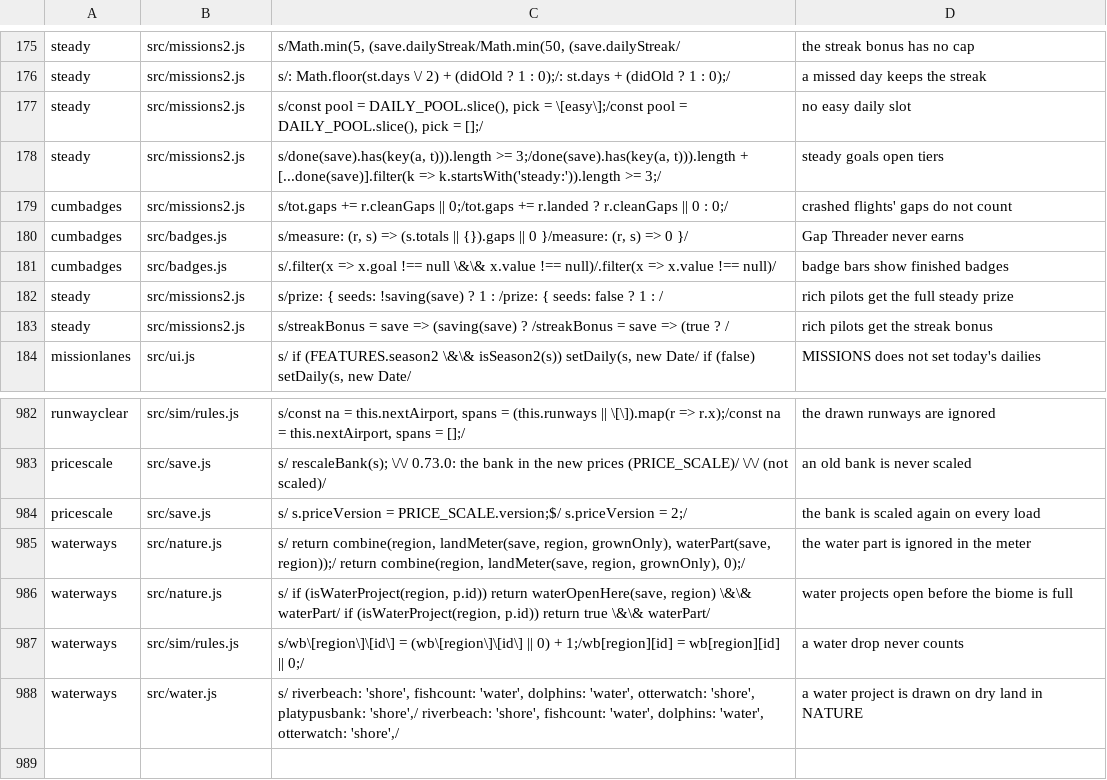
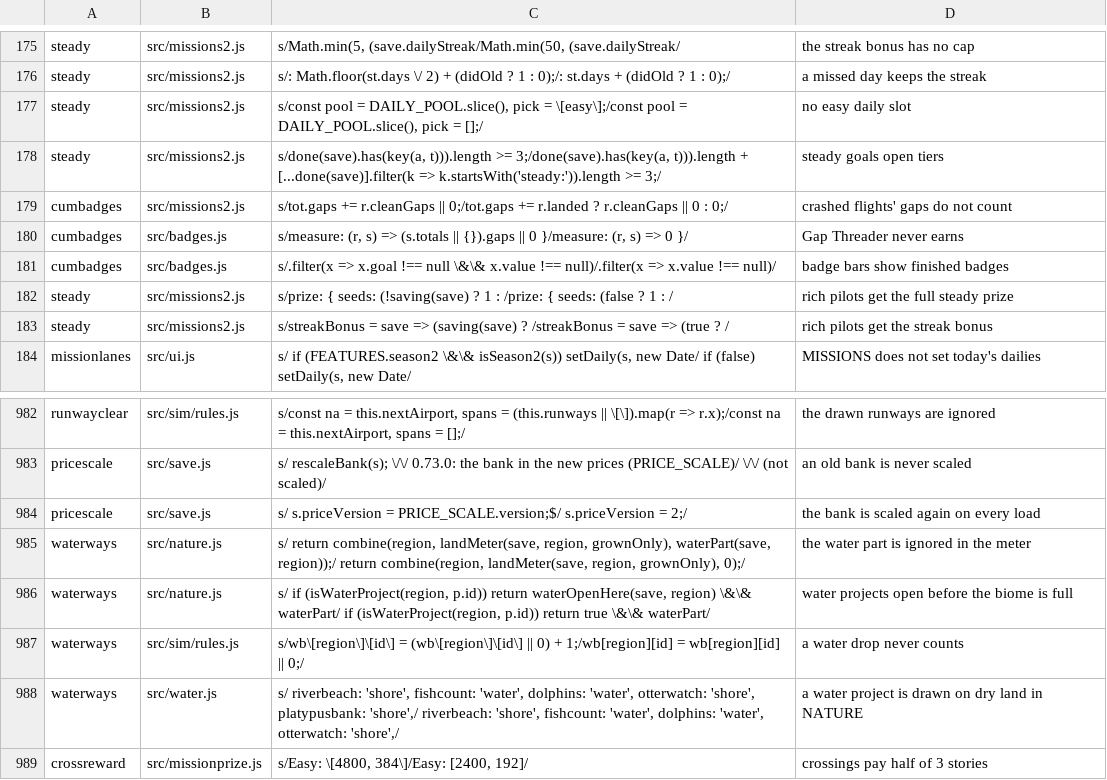
Before and after one commit to olly-marx/contrail-pilot, a TSV file: tools/plants.tsv, drawn as a sheet; only a part is shown, gaps mark what is left out.

Commit message:
Daily and steady prizes x PRICE_SCALE.seeds; crossing prizes checked against 3 x storyPay(2 x km)

```diff
--- a/tools/plants.tsv
+++ b/tools/plants.tsv
@@ -181,3 +181,3 @@ cumbadges	src/badges.js	s/measure: (r, s) => (s.totals || {}).gaps || 0 }/measur
 cumbadges	src/badges.js	s/.filter(x => x.goal !== null \&\& x.value !== null)/.filter(x => x.value !== null)/	badge bars show finished badges
-steady	src/missions2.js	s/prize: { seeds: !saving(save) ? 1 : /prize: { seeds: false ? 1 : /	rich pilots get the full steady prize
+steady	src/missions2.js	s/prize: { seeds: (!saving(save) ? 1 : /prize: { seeds: (false ? 1 : /	rich pilots get the full steady prize
 steady	src/missions2.js	s/streakBonus = save => (saving(save) ? /streakBonus = save => (true ? /	rich pilots get the streak bonus
@@ -988 +988,2 @@ waterways	src/sim/rules.js	s/wb\[region\]\[id\] = (wb\[region\]\[id\] || 0) + 1;
 waterways	src/water.js	s/  riverbeach: 'shore', fishcount: 'water', dolphins: 'water', otterwatch: 'shore', platypusbank: 'shore',/  riverbeach: 'shore', fishcount: 'water', dolphins: 'water', otterwatch: 'shore',/	a water project is drawn on dry land in NATURE
+crossreward	src/missionprize.js	s/Easy: \[4800, 384\]/Easy: [2400, 192]/	crossings pay half of 3 stories
```
Also changed, not shown: 3 other files.
